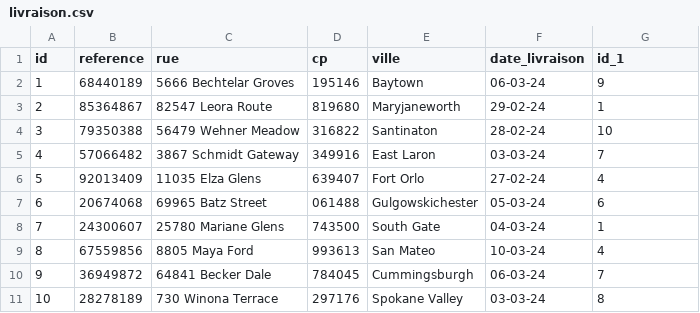
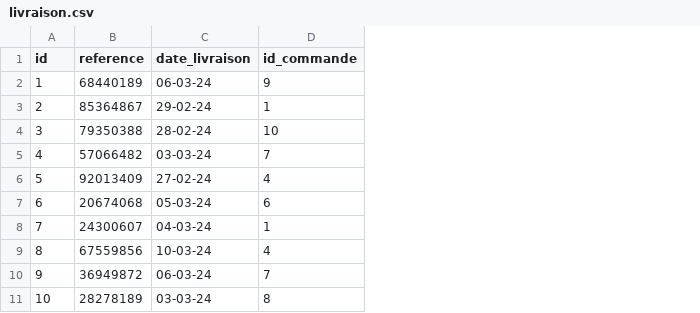
Before and after one commit to Tsuihakuwu/GreenVillage, a CSV file: database/CSV/livraison.csv, drawn as a sheet; removed rows and columns are numbered as before the commit, all else as after; the diff names each change by its address in the sheet, - before the commit and + after, or states it on an @@ line.

```diff
--- a/database/CSV/livraison.csv
+++ b/database/CSV/livraison.csv
-column C (rue), rows 2-11: 5666 Bechtelar Groves | 82547 Leora Route | 56479 Wehner Meadow | 3867 Schmidt Gateway | 11035 Elza Glens | 69965 Batz Street | 25780 Mariane Glens | 8805 Maya Ford | 64841 Becker Dale | 730 Winona Terrace
-column D (cp), rows 2-11: 195146 | 819680 | 316822 | 349916 | 639407 | 061488 | 743500 | 993613 | 784045 | 297176
-column E (ville), rows 2-11: Baytown | Maryjaneworth | Santinaton | East Laron | Fort Orlo | Gulgowskichester | South Gate | San Mateo | Cummingsburgh | Spokane Valley
-D1: id_1
+D1: id_commande
```
Also changed, not shown: database/CSV/client.csv, database/CSV/commande.csv, 13 other files.
